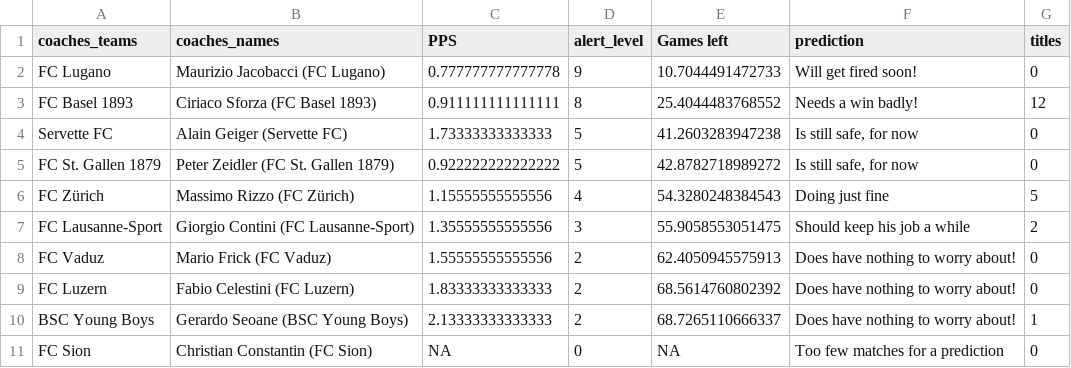
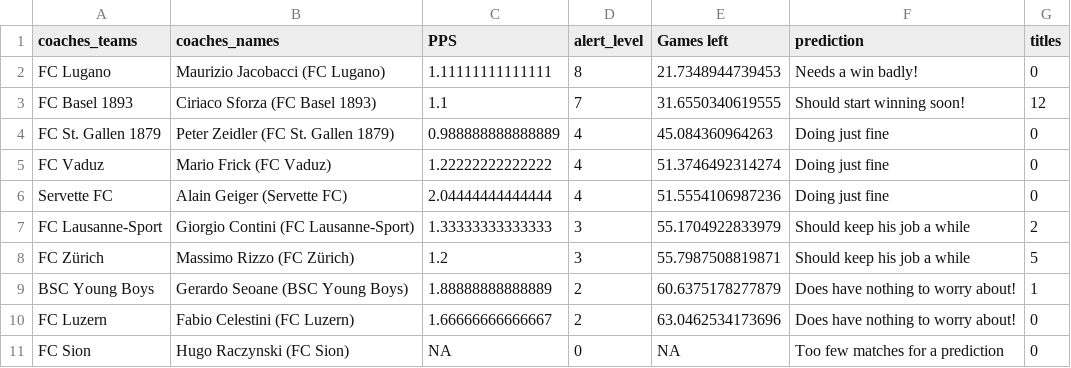
Before and after one commit to awp-finanznachrichten/predictions, a CSV file: Output/coaches_alert.csv, drawn as a sheet.

```diff
--- a/Output/coaches_alert.csv
+++ b/Output/coaches_alert.csv
@@ -1,11 +1,11 @@
 "coaches_teams","coaches_names","PPS","alert_level","Games left","prediction","titles"
-"FC Lugano","Maurizio Jacobacci (FC Lugano)",0.777777777777778,9,10.7044491472733,"Will get fired soon!",0
-"FC Basel 1893","Ciriaco Sforza (FC Basel 1893)",0.911111111111111,8,25.4044483768552,"Needs a win badly!",12
-"Servette FC","Alain Geiger (Servette FC)",1.73333333333333,5,41.2603283947238,"Is still safe, for now",0
-"FC St. Gallen 1879","Peter Zeidler (FC St. Gallen 1879)",0.922222222222222,5,42.8782718989272,"Is still safe, for now",0
-"FC Zürich","Massimo Rizzo (FC Zürich)",1.15555555555556,4,54.3280248384543,"Doing just fine",5
-"FC Lausanne-Sport","Giorgio Contini (FC Lausanne-Sport)",1.35555555555556,3,55.9058553051475,"Should keep his job a while",2
-"FC Vaduz","Mario Frick (FC Vaduz)",1.55555555555556,2,62.4050945575913,"Does have nothing to worry about!",0
-"FC Luzern","Fabio Celestini (FC Luzern)",1.83333333333333,2,68.5614760802392,"Does have nothing to worry about!",0
-"BSC Young Boys","Gerardo Seoane (BSC Young Boys)",2.13333333333333,2,68.7265110666337,"Does have nothing to worry about!",1
-"FC Sion","Christian Constantin (FC Sion)",NA,0,NA,"Too few matches for a prediction",0
+"FC Lugano","Maurizio Jacobacci (FC Lugano)",1.11111111111111,8,21.7348944739453,"Needs a win badly!",0
+"FC Basel 1893","Ciriaco Sforza (FC Basel 1893)",1.1,7,31.6550340619555,"Should start winning soon!",12
+"FC St. Gallen 1879","Peter Zeidler (FC St. Gallen 1879)",0.988888888888889,4,45.084360964263,"Doing just fine",0
+"FC Vaduz","Mario Frick (FC Vaduz)",1.22222222222222,4,51.3746492314274,"Doing just fine",0
+"Servette FC","Alain Geiger (Servette FC)",2.04444444444444,4,51.5554106987236,"Doing just fine",0
+"FC Lausanne-Sport","Giorgio Contini (FC Lausanne-Sport)",1.33333333333333,3,55.1704922833979,"Should keep his job a while",2
+"FC Zürich","Massimo Rizzo (FC Zürich)",1.2,3,55.7987508819871,"Should keep his job a while",5
+"BSC Young Boys","Gerardo Seoane (BSC Young Boys)",1.88888888888889,2,60.6375178277879,"Does have nothing to worry about!",1
+"FC Luzern","Fabio Celestini (FC Luzern)",1.66666666666667,2,63.0462534173696,"Does have nothing to worry about!",0
+"FC Sion","Hugo Raczynski (FC Sion)",NA,0,NA,"Too few matches for a prediction",0
```
Also changed, not shown: BeatTheRobot/Beat the robot - Round 25 (Antworten) - Formularantworten 1.csv, Output/Leaderboard_BeatTheRobot.csv, 13 other files.
